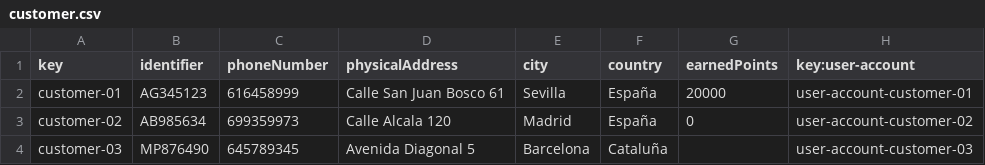
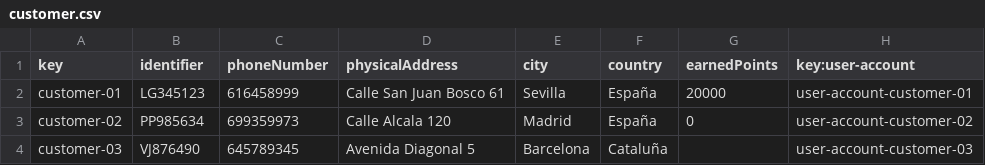
Before and after one commit to DPII-24-25/Acme-ANS-D, a CSV file: src/main/resources/WEB-INF/data/sample/customer.csv, drawn as a sheet.

```diff
--- a/src/main/resources/WEB-INF/data/sample/customer.csv
+++ b/src/main/resources/WEB-INF/data/sample/customer.csv
@@ -1,4 +1,4 @@
 key,identifier,phoneNumber,physicalAddress,city,country,earnedPoints,key:user-account
-customer-01,AG345123,616458999,Calle San Juan Bosco 61,Sevilla,España,20000,user-account-customer-01
-customer-02,AB985634,699359973,Calle Alcala 120,Madrid,España,0,user-account-customer-02
-customer-03,MP876490,645789345,Avenida Diagonal 5,Barcelona,Cataluña,,user-account-customer-03
+customer-01,LG345123,616458999,Calle San Juan Bosco 61,Sevilla,España,20000,user-account-customer-01
+customer-02,PP985634,699359973,Calle Alcala 120,Madrid,España,0,user-account-customer-02
+customer-03,VJ876490,645789345,Avenida Diagonal 5,Barcelona,Cataluña,,user-account-customer-03
```
Also changed, not shown: 5 other files.
